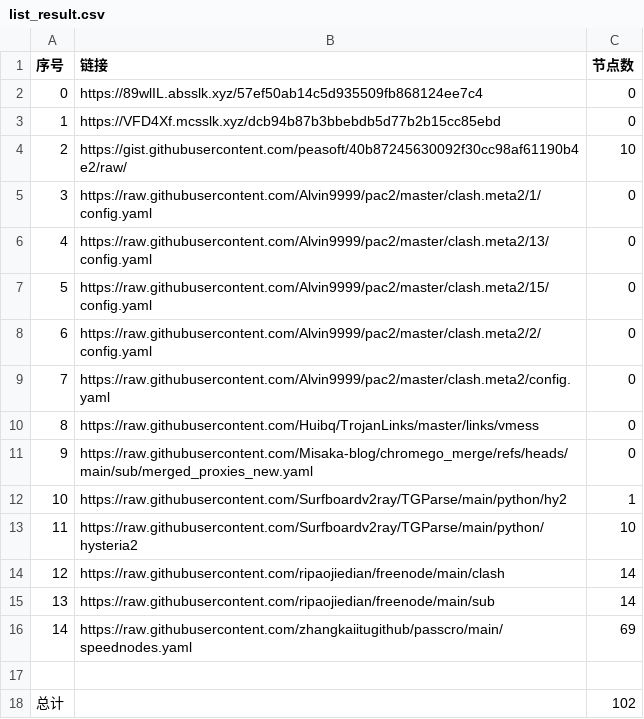
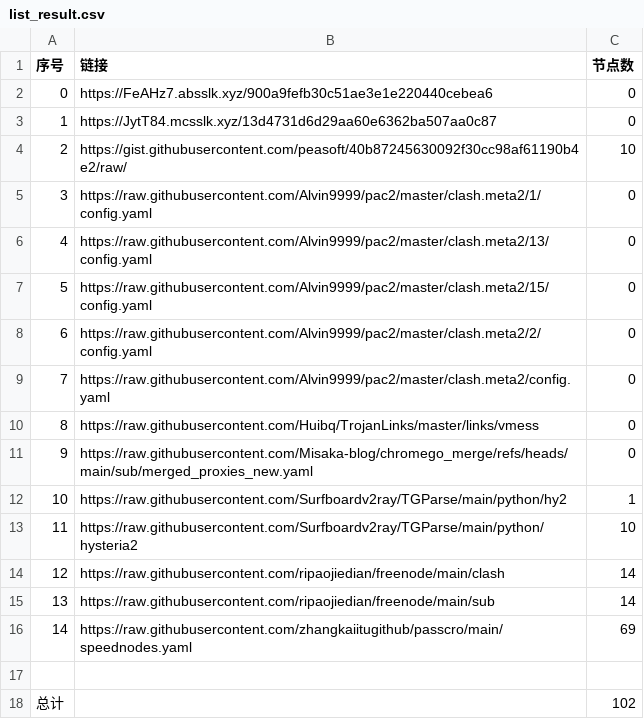
Before and after one commit to gm1008666/NoMoreWalls, a CSV file: list_result.csv, drawn as a sheet.

```diff
--- a/list_result.csv
+++ b/list_result.csv
@@ -1,4 +1,4 @@
 序号,链接,节点数
-0,https://89wlIL.absslk.xyz/57ef50ab14c5d935509fb868124ee7c4,0
-1,https://VFD4Xf.mcsslk.xyz/dcb94b87b3bbebdb5d77b2b15cc85ebd,0
+0,https://FeAHz7.absslk.xyz/900a9fefb30c51ae3e1e220440cebea6,0
+1,https://JytT84.mcsslk.xyz/13d4731d6d29aa60e6362ba507aa0c87,0
 2,https://gist.githubusercontent.com/peasoft/40b87245630092f30cc98af61190b4e2/raw/,10
```
Also changed, not shown: 3 other files.
